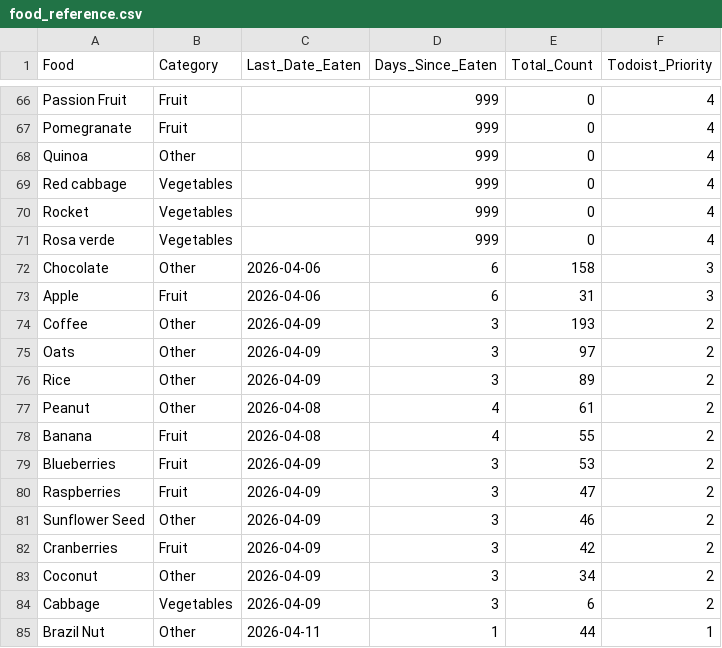
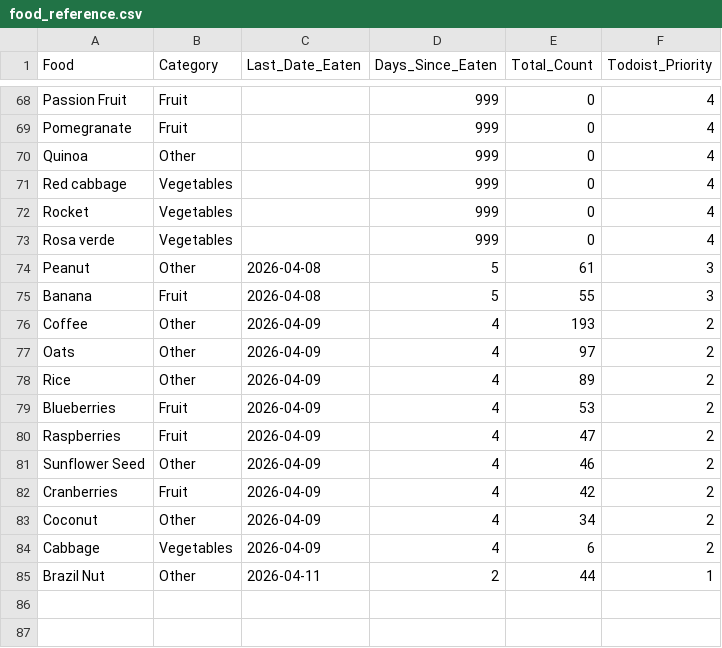
Before and after one commit to JevonDaffyd/python-food-tracker, a CSV file: food_reference.csv, drawn as a sheet; only a part is shown, gaps mark what is left out; the diff covers the shown part only.

```diff
--- a/food_reference.csv
+++ b/food_reference.csv
@@ -71,15 +73,13 @@ Rocket,Vegetables,,999,0,4
 Rosa verde,Vegetables,,999,0,4
-Chocolate,Other,2026-04-06,6,158,3
-Apple,Fruit,2026-04-06,6,31,3
-Coffee,Other,2026-04-09,3,193,2
-Oats,Other,2026-04-09,3,97,2
-Rice,Other,2026-04-09,3,89,2
-Peanut,Other,2026-04-08,4,61,2
-Banana,Fruit,2026-04-08,4,55,2
-Blueberries,Fruit,2026-04-09,3,53,2
-Raspberries,Fruit,2026-04-09,3,47,2
-Sunflower Seed,Other,2026-04-09,3,46,2
-Cranberries,Fruit,2026-04-09,3,42,2
-Coconut,Other,2026-04-09,3,34,2
-Cabbage,Vegetables,2026-04-09,3,6,2
-Brazil Nut,Other,2026-04-11,1,44,1
+Peanut,Other,2026-04-08,5,61,3
+Banana,Fruit,2026-04-08,5,55,3
+Coffee,Other,2026-04-09,4,193,2
+Oats,Other,2026-04-09,4,97,2
+Rice,Other,2026-04-09,4,89,2
+Blueberries,Fruit,2026-04-09,4,53,2
+Raspberries,Fruit,2026-04-09,4,47,2
+Sunflower Seed,Other,2026-04-09,4,46,2
+Cranberries,Fruit,2026-04-09,4,42,2
+Coconut,Other,2026-04-09,4,34,2
+Cabbage,Vegetables,2026-04-09,4,6,2
+Brazil Nut,Other,2026-04-11,2,44,1
```
Also changed, not shown: 2 added rows and 56 edited cells elsewhere in this file.
